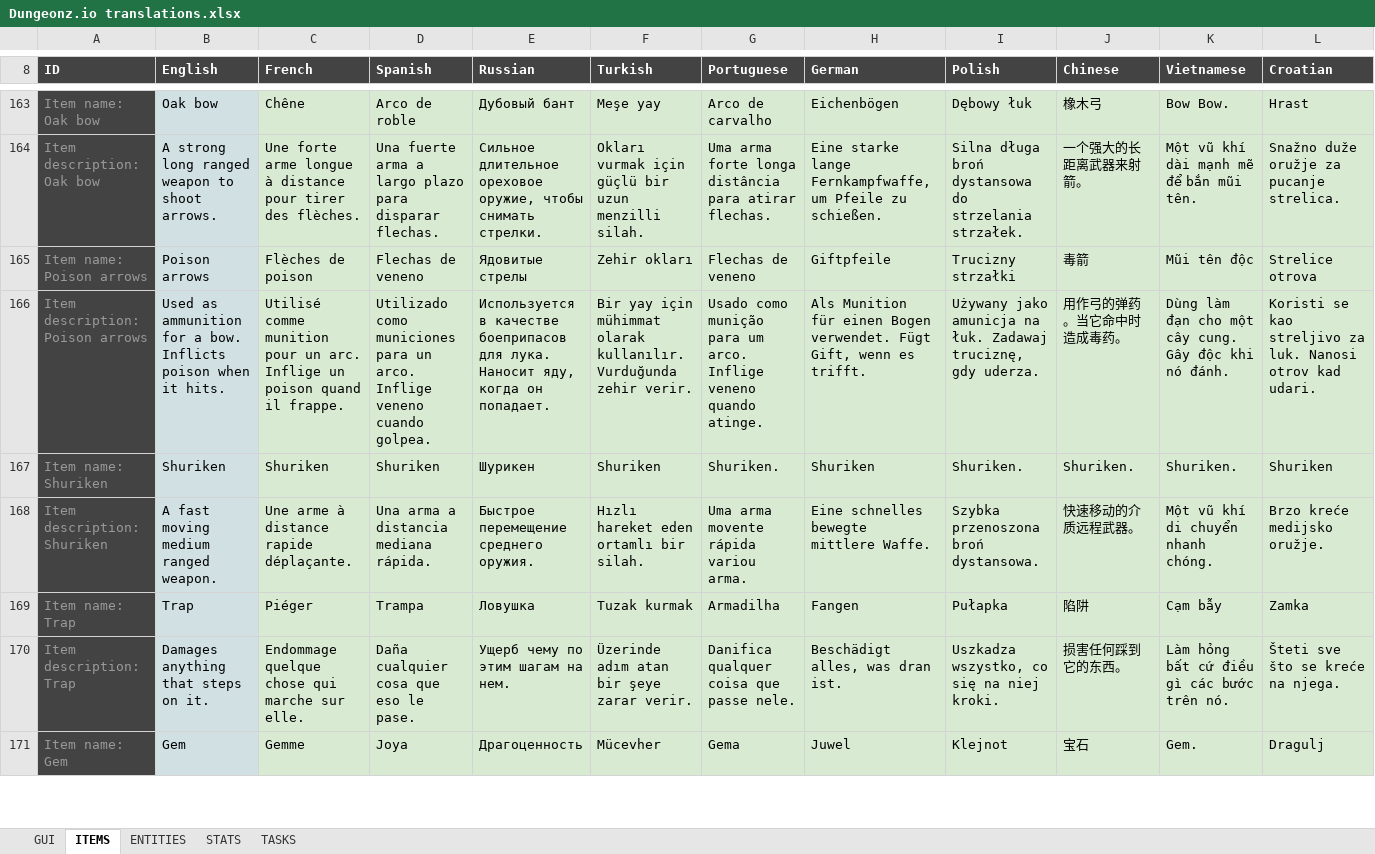
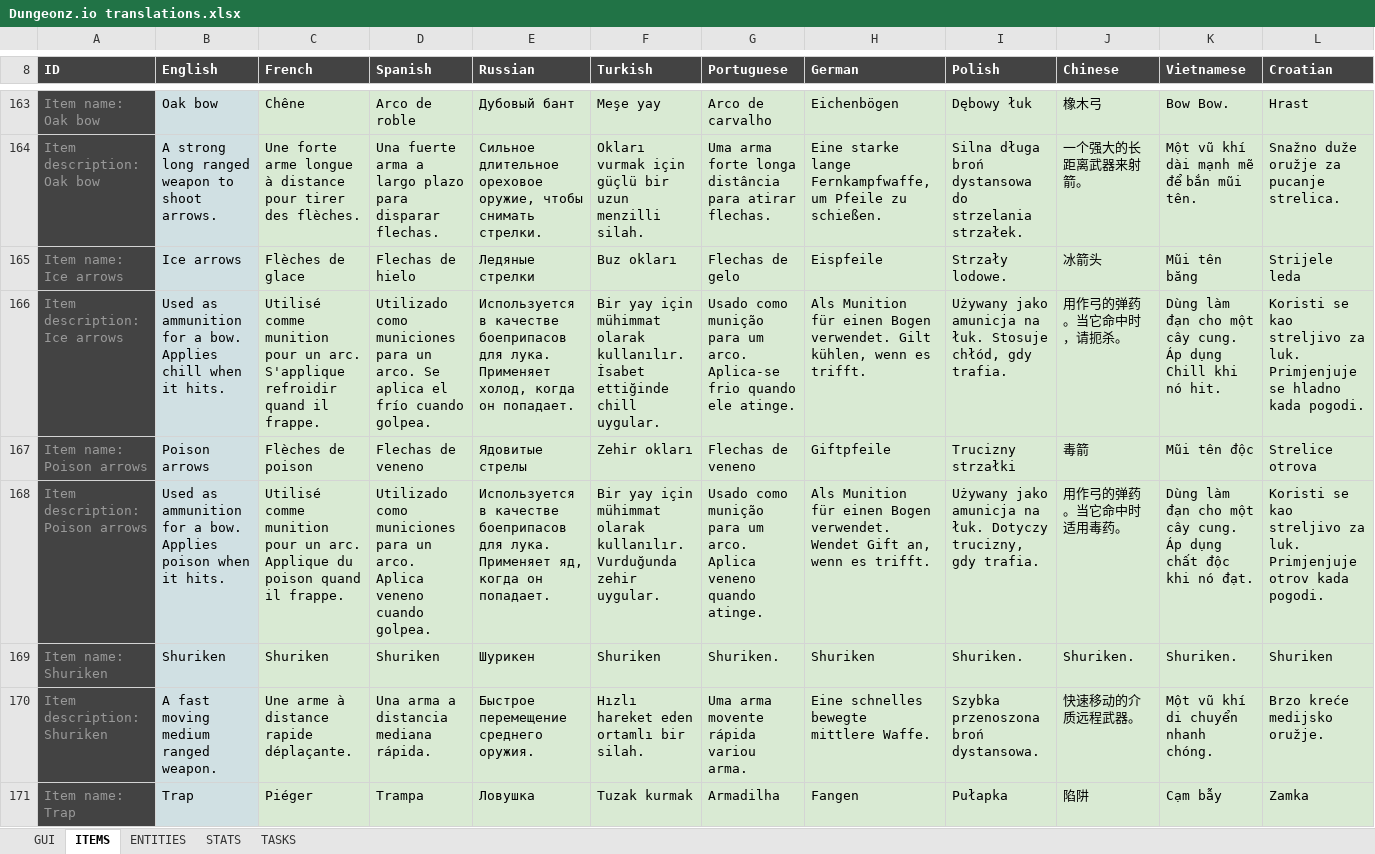
Before and after one commit to Arcanorum/rogueworld, an Excel workbook: server/Dungeonz.io translations.xlsx, sheet ITEMS, drawn as a sheet; only a part is shown, gaps mark what is left out; the shorter side is filled out with more unchanged rows; values as stored, in another font and other column widths than the file's, no borders; charts and pictures not drawn; addresses are those after the commit; the diff covers the shown part only; the diff names each change by its address in the sheet, - before the commit and + after, or states it on an @@ line.

Commit message:
Update translations

```diff
--- a/server/Dungeonz.io translations.xlsx (sheet ITEMS)
+++ b/server/Dungeonz.io translations.xlsx (sheet ITEMS)
+row 165: Item name: Ice arrows | Ice arrows | Flèches de glace | Flechas de hielo | Ледяные стрелки | Buz okları | Flechas de gelo | Eispfeile | Strzały lodowe. | 冰箭头 | Mũi tên băng | Strijele leda
+row 166: Item description: Ice arrows | Used as ammunition for a bow. Applies chill when it hits. | Utilisé comme munition pour un arc. S'applique refroidir quand il frappe. | Utilizado como municiones para un arco. Se aplica el frío cuando golpea. | Используется в качестве боеприпасов для лука. Применяет холод, когда он попадает. | Bir yay için mühimmat olarak kullanılır. İsabet ettiğinde chill uygular. | Usado como munição para um arco. Aplica-se frio quando ele atinge. | Als Munition für einen Bogen verwendet. Gilt kühlen, wenn es trifft. | Używany jako amunicja na łuk. Stosuje chłód, gdy trafia. | 用作弓的弹药。当它命中时，请扼杀。 | Dùng làm đạn cho một cây cung. Áp dụng Chill khi nó hit. | Koristi se kao streljivo za luk. Primjenjuje se hladno kada pogodi.
-B168 (English): …a bow. Inflicts poison when…
+B168 (English): …a bow. Applies poison when…
-C168 (French): …un arc. Inflige un poison quand…
+C168 (French): …un arc. Applique du poison quand…
-D168 (Spanish): …un arco. Inflige veneno cuando…
+D168 (Spanish): …un arco. Aplica veneno cuando…
-E168 (Russian): …для лука. Наносит яду, когда он…
+E168 (Russian): …для лука. Применяет яд, когда он…
-F168 (Turkish): …Vurduğunda zehir verir.
+F168 (Turkish): …Vurduğunda zehir uygular.
-G168 (Portuguese): …um arco. Inflige veneno quando…
+G168 (Portuguese): …um arco. Aplica veneno quando…
-H168 (German): …Bogen verwendet. Fügt Gift, wenn es…
+H168 (German): …Bogen verwendet. Wendet Gift an, wenn es…
-I168 (Polish): …na łuk. Zadawaj truciznę, gdy uderza.
+I168 (Polish): …na łuk. Dotyczy trucizny, gdy trafia.
-J168 (Chinese): 用作弓的弹药。当它命中时造成毒药。
+J168 (Chinese): 用作弓的弹药。当它命中时适用毒药。
-K168 (Vietnamese): …cây cung. Gây độc khi nó đánh.
+K168 (Vietnamese): …cây cung. Áp dụng chất độc khi nó đạt.
-L168 (Croatian): …za luk. Nanosi otrov kad udari.
+L168 (Croatian): …za luk. Primjenjuje otrov kada pogodi.
```
Also changed, not shown: 2 added rows and 7 edited cells elsewhere in this sheet, sheet ENTITIES, sheet TASKS, sheet STATS, sheet GUI, formulas that keep their value.
